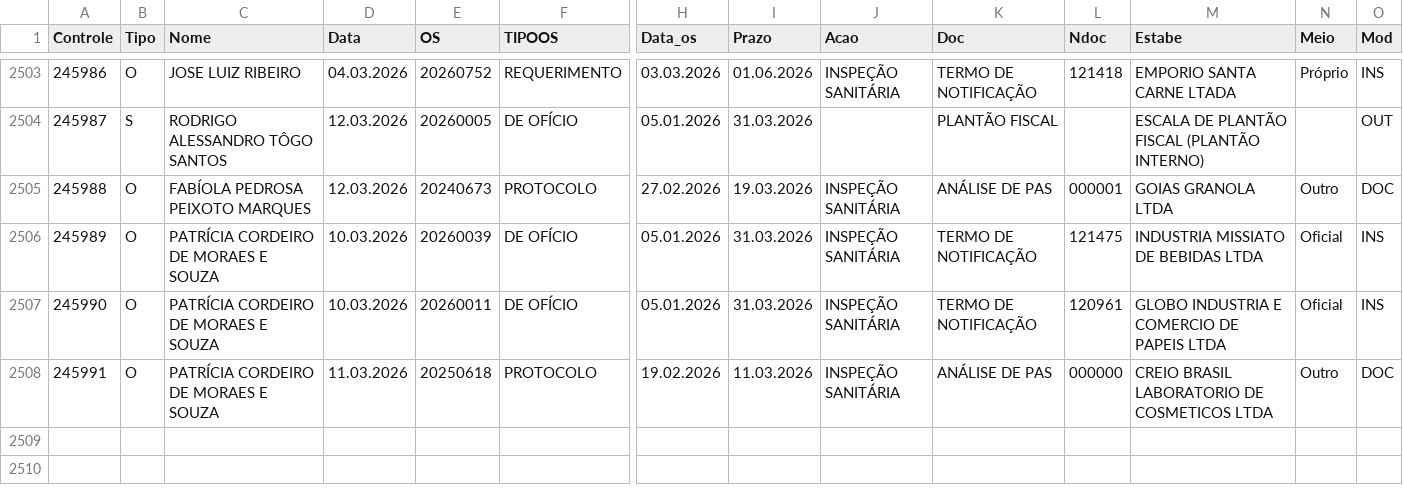
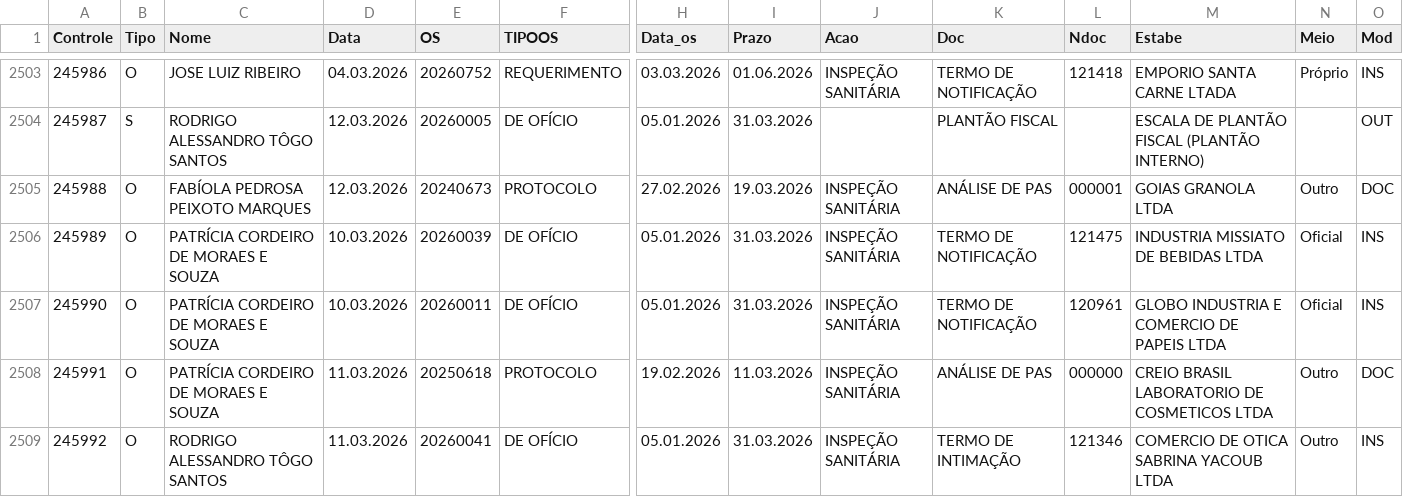
Before and after one commit to VisaAnapolis/APP, a CSV file: data/rdpf.csv, drawn as a sheet; only a part is shown, gaps mark what is left out; rows hold the shown columns only; the diff names each change by its address in the sheet, - before the commit and + after, or states it on an @@ line.

Commit message:
Auto-sync data 12/03/2026 18:10:15,93

```diff
--- a/data/rdpf.csv
+++ b/data/rdpf.csv
+row 2509: 245992 | O | RODRIGO ALESSANDRO TÔGO SANTOS | 11.03.2026 | 20260041 | DE OFÍCIO | 05.01.2026 | 31.03.2026 | INSPEÇÃO SANITÁRIA | TERMO DE INTIMAÇÃO | 121346 | COMERCIO DE OTICA SABRINA YACOUB LTDA | Outro | INS
```
Also changed, not shown: 2 other files.
